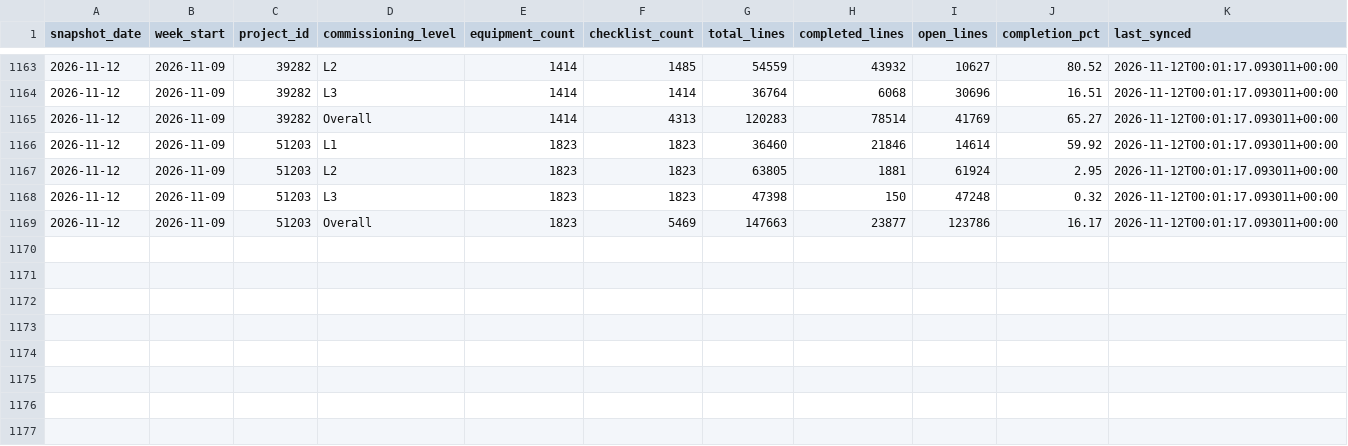
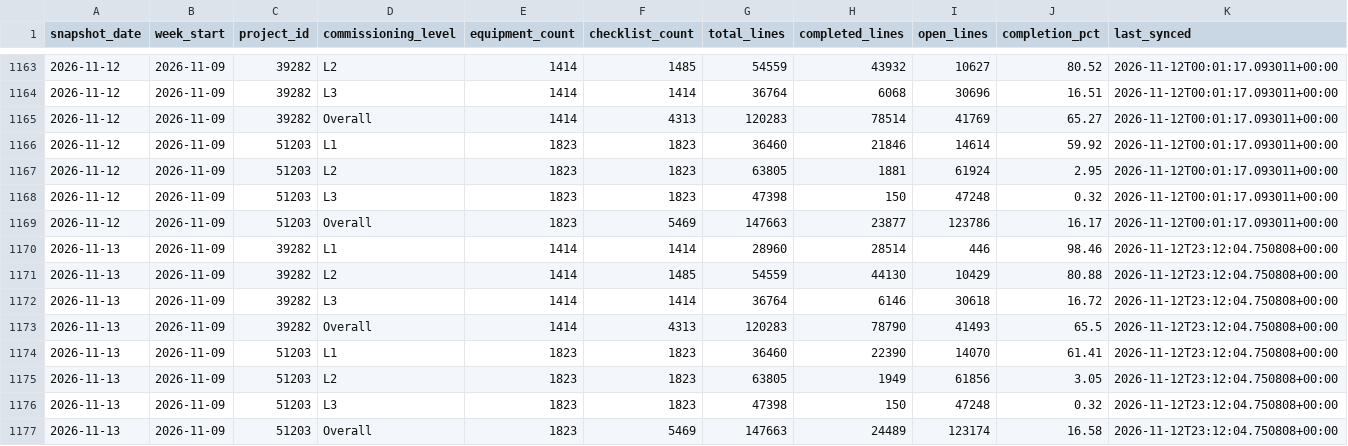
Before and after one commit to bcei-cx/cxalloy-sync-kul21, a CSV file: data/checklist_progress_daily.csv, drawn as a sheet; only a part is shown, gaps mark what is left out.

```diff
--- a/data/checklist_progress_daily.csv
+++ b/data/checklist_progress_daily.csv
@@ -1169 +1169,9 @@ snapshot_date,week_start,project_id,commissioning_level,equipment_count,checklis
 2026-11-12,2026-11-09,51203,Overall,1823,5469,147663,23877,123786,16.17,2026-11-12T00:01:17.093011+00:00
+2026-11-13,2026-11-09,39282,L1,1414,1414,28960,28514,446,98.46,2026-11-12T23:12:04.750808+00:00
+2026-11-13,2026-11-09,39282,L2,1414,1485,54559,44130,10429,80.88,2026-11-12T23:12:04.750808+00:00
+2026-11-13,2026-11-09,39282,L3,1414,1414,36764,6146,30618,16.72,2026-11-12T23:12:04.750808+00:00
+2026-11-13,2026-11-09,39282,Overall,1414,4313,120283,78790,41493,65.5,2026-11-12T23:12:04.750808+00:00
+2026-11-13,2026-11-09,51203,L1,1823,1823,36460,22390,14070,61.41,2026-11-12T23:12:04.750808+00:00
+2026-11-13,2026-11-09,51203,L2,1823,1823,63805,1949,61856,3.05,2026-11-12T23:12:04.750808+00:00
+2026-11-13,2026-11-09,51203,L3,1823,1823,47398,150,47248,0.32,2026-11-12T23:12:04.750808+00:00
+2026-11-13,2026-11-09,51203,Overall,1823,5469,147663,24489,123174,16.58,2026-11-12T23:12:04.750808+00:00
```
Also changed, not shown: data/checklist_completion_by_equipment.csv, 7 other files.
